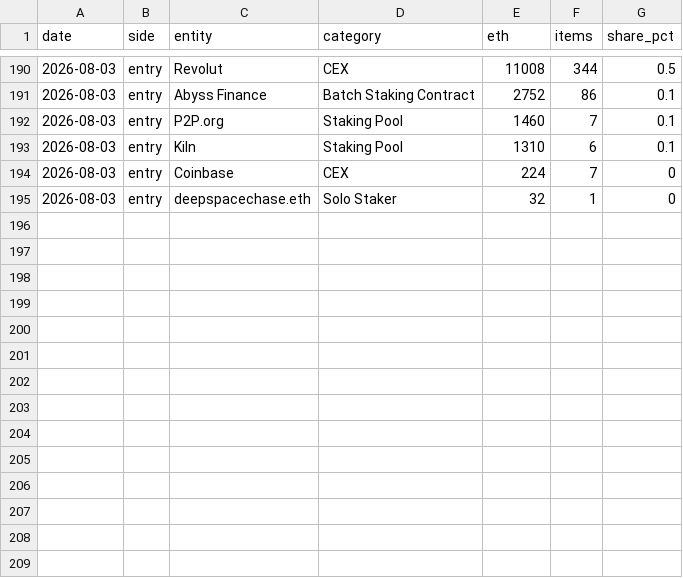
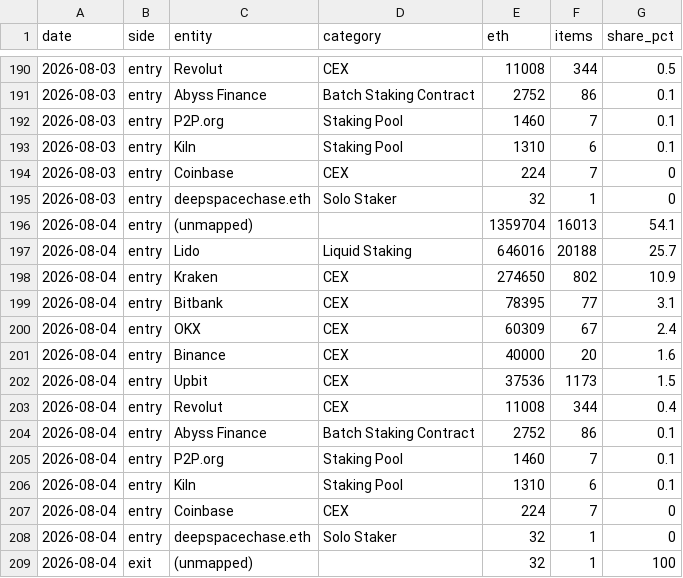
Before and after one commit to jeremyanichols/exit-watch-site, a CSV file: data/composition.csv, drawn as a sheet; only a part is shown, gaps mark what is left out.

```diff
--- a/data/composition.csv
+++ b/data/composition.csv
@@ -195 +195,15 @@ date,side,entity,category,eth,items,share_pct
 2026-08-03,entry,deepspacechase.eth,Solo Staker,32,1,0
+2026-08-04,entry,(unmapped),,1359704,16013,54.1
+2026-08-04,entry,Lido,Liquid Staking,646016,20188,25.7
+2026-08-04,entry,Kraken,CEX,274650,802,10.9
+2026-08-04,entry,Bitbank,CEX,78395,77,3.1
+2026-08-04,entry,OKX,CEX,60309,67,2.4
+2026-08-04,entry,Binance,CEX,40000,20,1.6
+2026-08-04,entry,Upbit,CEX,37536,1173,1.5
+2026-08-04,entry,Revolut,CEX,11008,344,0.4
+2026-08-04,entry,Abyss Finance,Batch Staking Contract,2752,86,0.1
+2026-08-04,entry,P2P.org,Staking Pool,1460,7,0.1
+2026-08-04,entry,Kiln,Staking Pool,1310,6,0.1
+2026-08-04,entry,Coinbase,CEX,224,7,0
+2026-08-04,entry,deepspacechase.eth,Solo Staker,32,1,0
+2026-08-04,exit,(unmapped),,32,1,100
```
Also changed, not shown: data/queue_days.csv, 4 other files.
